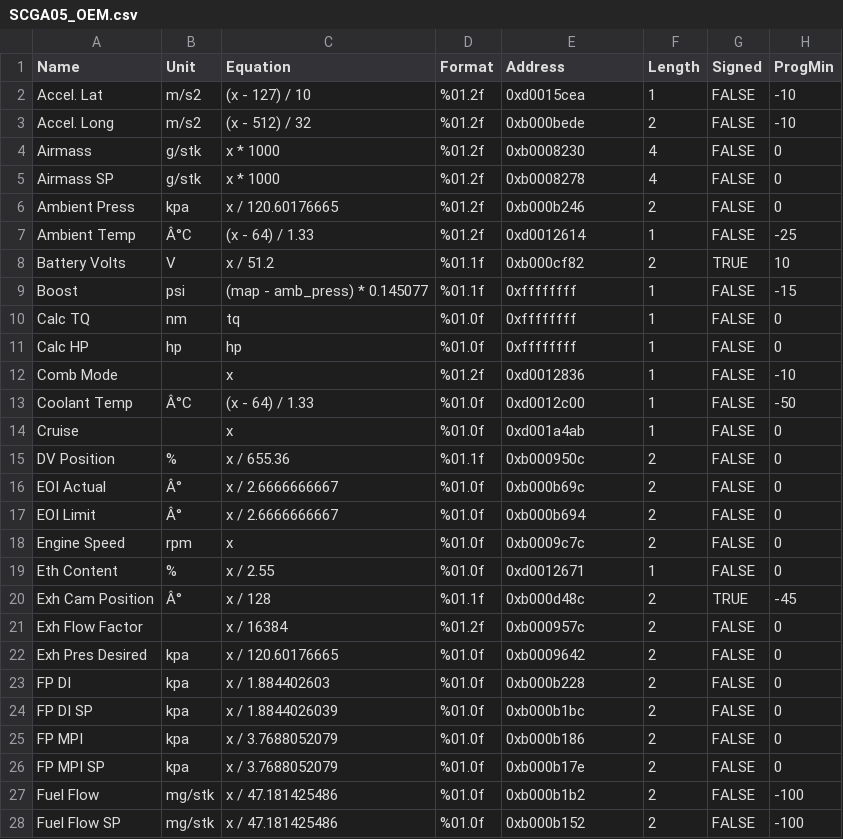
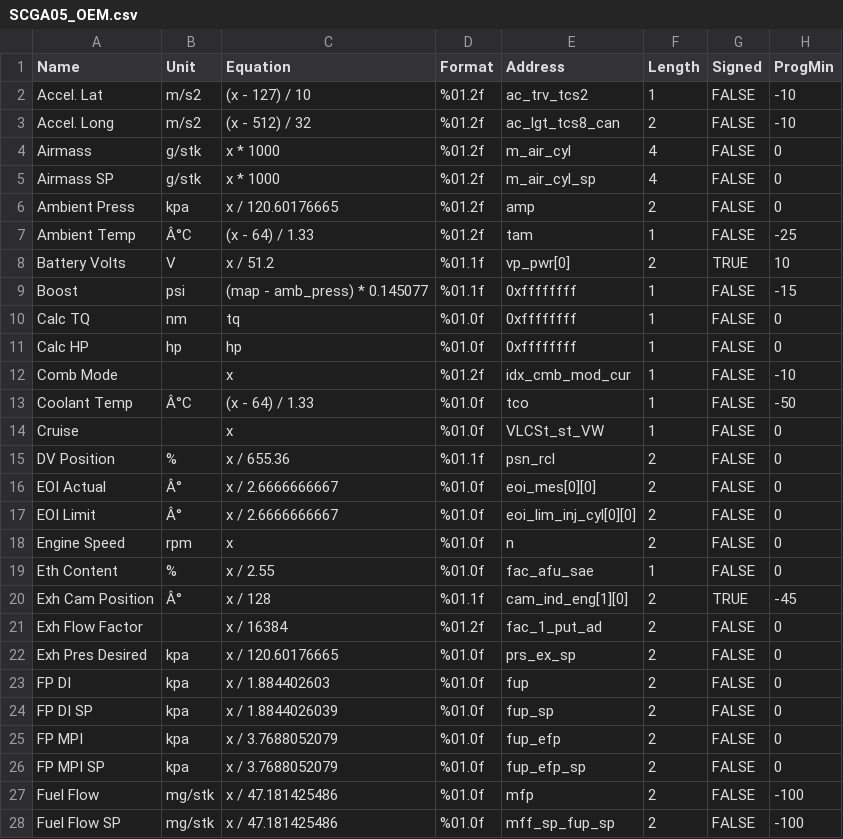
Before and after one commit to ngamber/A2L2PIDlist, a CSV file: output/SCGA05_OEM.csv, drawn as a sheet; only a part is shown; the diff covers the shown part only; the diff names each change by its address in the sheet, - before the commit and + after, or states it on an @@ line.

```diff
--- a/output/SCGA05_OEM.csv
+++ b/output/SCGA05_OEM.csv
-E2 (Address): 0xd0015cea
+E2 (Address): ac_trv_tcs2
-E3 (Address): 0xb000bede
+E3 (Address): ac_lgt_tcs8_can
-E4 (Address): 0xb0008230
+E4 (Address): m_air_cyl
-E5 (Address): 0xb0008278
+E5 (Address): m_air_cyl_sp
-E6 (Address): 0xb000b246
+E6 (Address): amp
-E7 (Address): 0xd0012614
+E7 (Address): tam
-E8 (Address): 0xb000cf82
+E8 (Address): vp_pwr[0]
-E12 (Address): 0xd0012836
+E12 (Address): idx_cmb_mod_cur
-E13 (Address): 0xd0012c00
+E13 (Address): tco
-E14 (Address): 0xd001a4ab
+E14 (Address): VLCSt_st_VW
-E15 (Address): 0xb000950c
+E15 (Address): psn_rcl
-E16 (Address): 0xb000b69c
+E16 (Address): eoi_mes[0][0]
-E17 (Address): 0xb000b694
+E17 (Address): eoi_lim_inj_cyl[0][0]
-E18 (Address): 0xb0009c7c
+E18 (Address): n
-E19 (Address): 0xd0012671
+E19 (Address): fac_afu_sae
-E20 (Address): 0xb000d48c
+E20 (Address): cam_ind_eng[1][0]
-E21 (Address): 0xb000957c
+E21 (Address): fac_1_put_ad
-E22 (Address): 0xb0009642
+E22 (Address): prs_ex_sp
-E23 (Address): 0xb000b228
+E23 (Address): fup
-E24 (Address): 0xb000b1bc
+E24 (Address): fup_sp
-E25 (Address): 0xb000b186
+E25 (Address): fup_efp
-E26 (Address): 0xb000b17e
+E26 (Address): fup_efp_sp
-E27 (Address): 0xb000b1b2
+E27 (Address): mfp
-E28 (Address): 0xb000b152
+E28 (Address): mff_sp_fup_sp
```
Also changed, not shown: 56 edited cells elsewhere in this file, 2 other files.
